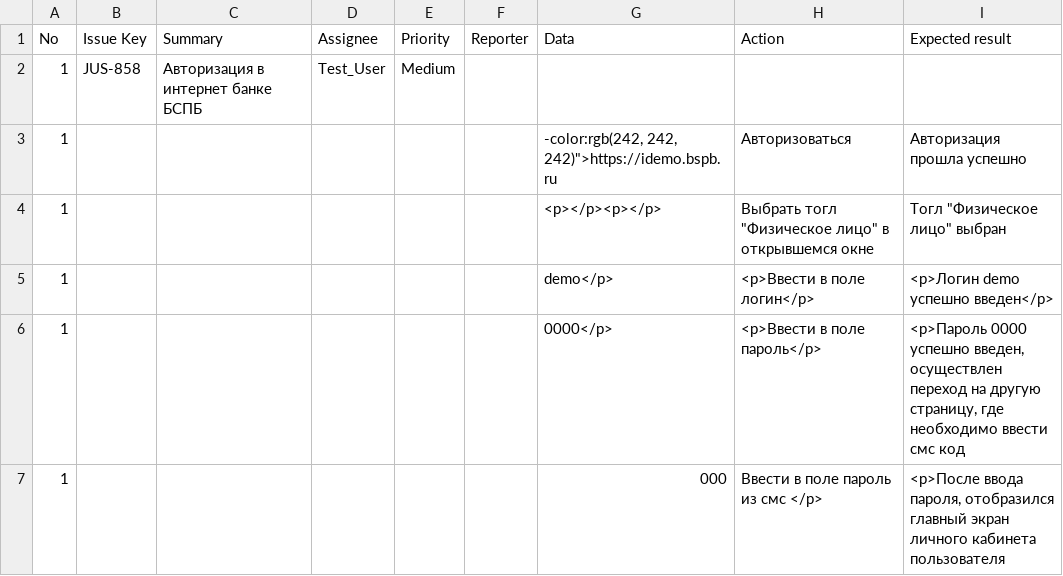
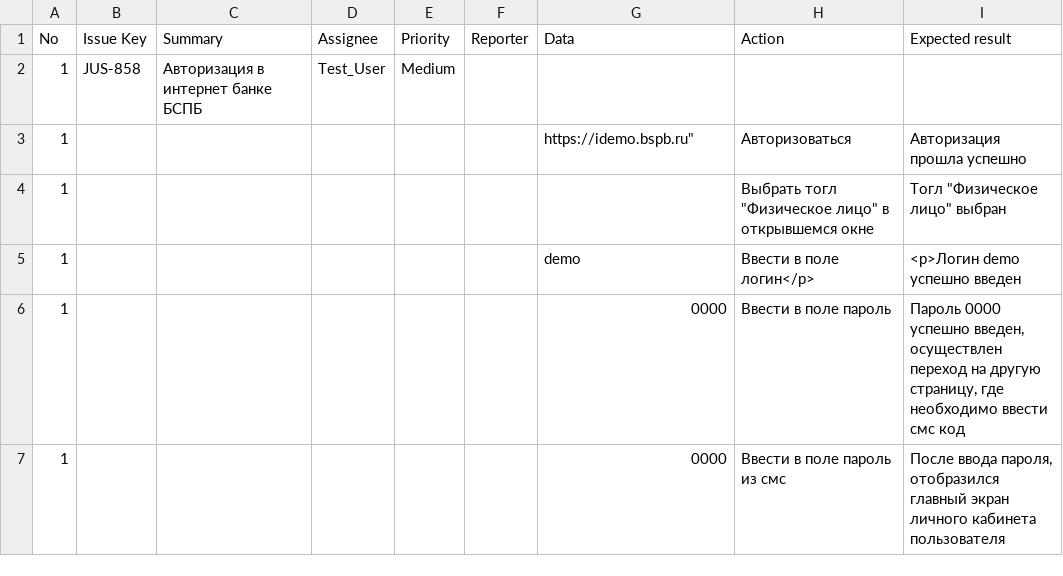
Before and after one commit to Mariavesna01/Final-Project_QA, a CSV file: Test-cases/TestCase_Step 3.csv, drawn as a sheet.

Commit message:
Update TestCase_Step 3.csv

```diff
--- a/Test-cases/TestCase_Step 3.csv
+++ b/Test-cases/TestCase_Step 3.csv
@@ -2,6 +2,6 @@
 1,JUS-858,Авторизация в интернет банке БСПБ,Test_User,Medium,,,,
-1,,,,,,"-color:rgb(242, 242, 242)"">https://idemo.bspb.ru",Авторизоваться ,Авторизация прошла успешно
-1,,,,,,<p></p><p></p>,"Выбрать тогл ""Физическое лицо"" в открывшемся окне","Тогл ""Физическое лицо"" выбран"
-1,,,,,, demo</p>,<p>Ввести в поле логин</p>,<p>Логин demo успешно введен</p>
-1,,,,,, 0000</p>,<p>Ввести в поле пароль</p>,"<p>Пароль 0000 успешно введен, осуществлен переход на другую страницу, где необходимо ввести смс код"
-1,,,,,,000,Ввести в поле пароль из смс </p>,"<p>После ввода пароля, отобразился главный экран личного кабинета пользователя"
+1,,,,,,https://idemo.bspb.ru",Авторизоваться ,Авторизация прошла успешно
+1,,,,,,,"Выбрать тогл ""Физическое лицо"" в открывшемся окне","Тогл ""Физическое лицо"" выбран"
+1,,,,,, demo,Ввести в поле логин</p>,<p>Логин demo успешно введен
+1,,,,,, 0000,Ввести в поле пароль,"Пароль 0000 успешно введен, осуществлен переход на другую страницу, где необходимо ввести смс код"
+1,,,,,,0000,Ввести в поле пароль из смс ,"После ввода пароля, отобразился главный экран личного кабинета пользователя"
```
